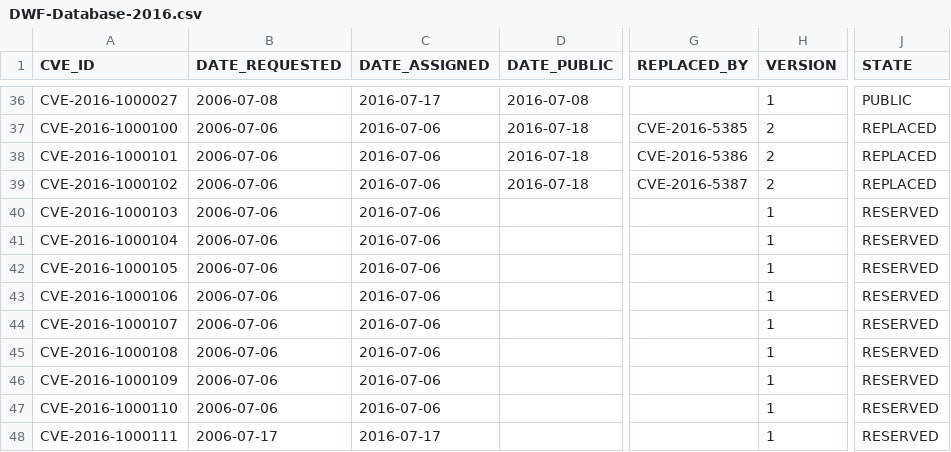
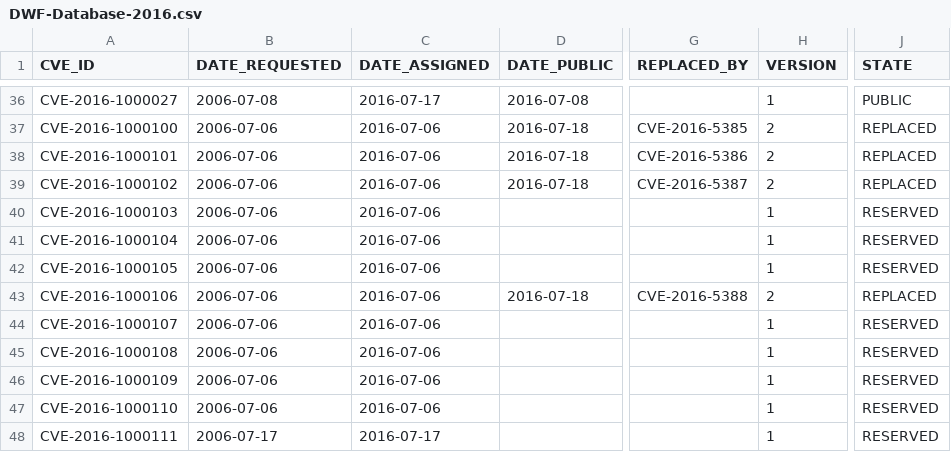
Before and after one commit to mscherer/DWF-Database, a CSV file: DWF-Database-2016.csv, drawn as a sheet; only a part is shown, gaps mark what is left out; the diff names each change by its address in the sheet, - before the commit and + after, or states it on an @@ line.

Commit message:
1 replaced by for httpoxy

```diff
--- a/DWF-Database-2016.csv
+++ b/DWF-Database-2016.csv
-D43 (DATE_PUBLIC): (empty)
+D43 (DATE_PUBLIC): 2016-07-18
-G43 (REPLACED_BY): (empty)
+G43 (REPLACED_BY): CVE-2016-5388
-H43 (VERSION): 1
+H43 (VERSION): 2
-J43 (STATE): RESERVED
+J43 (STATE): REPLACED
```
